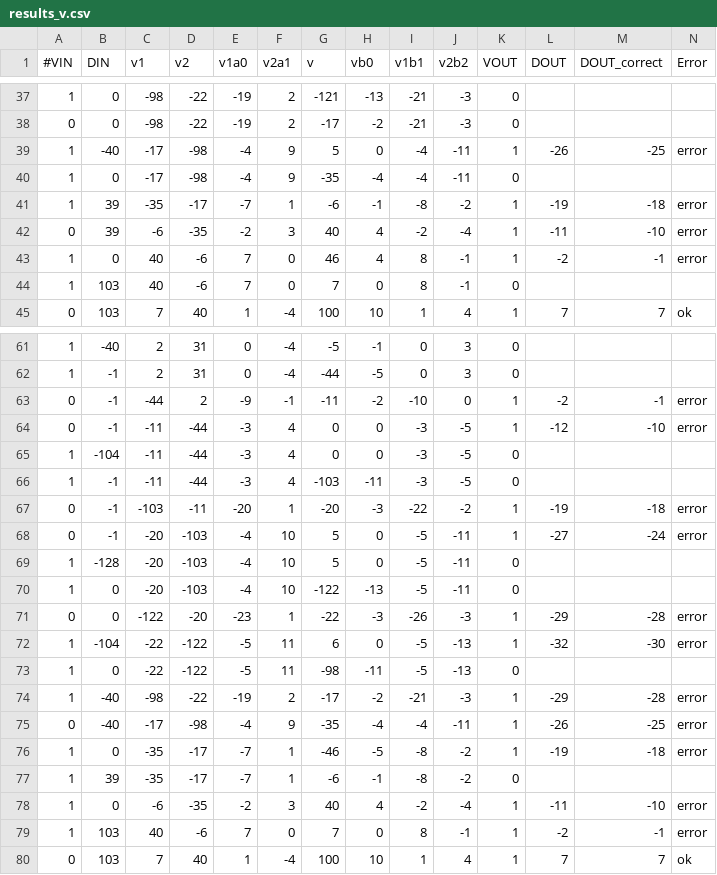
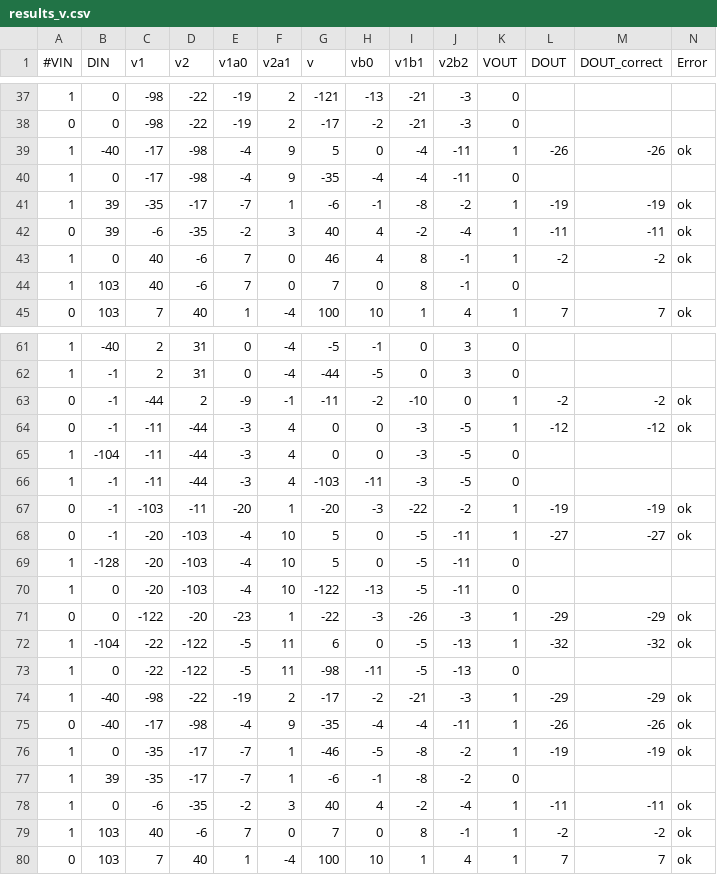
Before and after one commit to Elia1996/ISA, a CSV file: Lab1/4_Design_and_Sim/sim_out/results_v.csv, drawn as a sheet; only a part is shown, gaps mark what is left out; the diff covers the shown part only.

```diff
--- a/Lab1/4_Design_and_Sim/sim_out/results_v.csv
+++ b/Lab1/4_Design_and_Sim/sim_out/results_v.csv
@@ -38,7 +38,7 @@
 0,0,-98,-22,-19,2,-17,-2,-21,-3,0, , , ,
-1,-40,-17,-98,-4,9,5,0,-4,-11,1,-26,-25,error,
+1,-40,-17,-98,-4,9,5,0,-4,-11,1,-26,-26,ok,
 1,0,-17,-98,-4,9,-35,-4,-4,-11,0, , , ,
-1,39,-35,-17,-7,1,-6,-1,-8,-2,1,-19,-18,error,
-0,39,-6,-35,-2,3,40,4,-2,-4,1,-11,-10,error,
-1,0,40,-6,7,0,46,4,8,-1,1,-2,-1,error,
+1,39,-35,-17,-7,1,-6,-1,-8,-2,1,-19,-19,ok,
+0,39,-6,-35,-2,3,40,4,-2,-4,1,-11,-11,ok,
+1,0,40,-6,7,0,46,4,8,-1,1,-2,-2,ok,
 1,103,40,-6,7,0,7,0,8,-1,0, , , ,
@@ -62,19 +62,19 @@
 1,-1,2,31,0,-4,-44,-5,0,3,0, , , ,
-0,-1,-44,2,-9,-1,-11,-2,-10,0,1,-2,-1,error,
-0,-1,-11,-44,-3,4,0,0,-3,-5,1,-12,-10,error,
+0,-1,-44,2,-9,-1,-11,-2,-10,0,1,-2,-2,ok,
+0,-1,-11,-44,-3,4,0,0,-3,-5,1,-12,-12,ok,
 1,-104,-11,-44,-3,4,0,0,-3,-5,0, , , ,
 1,-1,-11,-44,-3,4,-103,-11,-3,-5,0, , , ,
-0,-1,-103,-11,-20,1,-20,-3,-22,-2,1,-19,-18,error,
-0,-1,-20,-103,-4,10,5,0,-5,-11,1,-27,-24,error,
+0,-1,-103,-11,-20,1,-20,-3,-22,-2,1,-19,-19,ok,
+0,-1,-20,-103,-4,10,5,0,-5,-11,1,-27,-27,ok,
 1,-128,-20,-103,-4,10,5,0,-5,-11,0, , , ,
 1,0,-20,-103,-4,10,-122,-13,-5,-11,0, , , ,
-0,0,-122,-20,-23,1,-22,-3,-26,-3,1,-29,-28,error,
-1,-104,-22,-122,-5,11,6,0,-5,-13,1,-32,-30,error,
+0,0,-122,-20,-23,1,-22,-3,-26,-3,1,-29,-29,ok,
+1,-104,-22,-122,-5,11,6,0,-5,-13,1,-32,-32,ok,
 1,0,-22,-122,-5,11,-98,-11,-5,-13,0, , , ,
-1,-40,-98,-22,-19,2,-17,-2,-21,-3,1,-29,-28,error,
-0,-40,-17,-98,-4,9,-35,-4,-4,-11,1,-26,-25,error,
-1,0,-35,-17,-7,1,-46,-5,-8,-2,1,-19,-18,error,
+1,-40,-98,-22,-19,2,-17,-2,-21,-3,1,-29,-29,ok,
+0,-40,-17,-98,-4,9,-35,-4,-4,-11,1,-26,-26,ok,
+1,0,-35,-17,-7,1,-46,-5,-8,-2,1,-19,-19,ok,
 1,39,-35,-17,-7,1,-6,-1,-8,-2,0, , , ,
-1,0,-6,-35,-2,3,40,4,-2,-4,1,-11,-10,error,
-1,103,40,-6,7,0,7,0,8,-1,1,-2,-1,error,
+1,0,-6,-35,-2,3,40,4,-2,-4,1,-11,-11,ok,
+1,103,40,-6,7,0,7,0,8,-1,1,-2,-2,ok,
 0,103,7,40,1,-4,100,10,1,4,1,7,7,ok,
```
Also changed, not shown: 50 edited cells elsewhere in this file, Lab1/4_Design_and_Sim/sim_out/results_c.csv, 20 other files.
